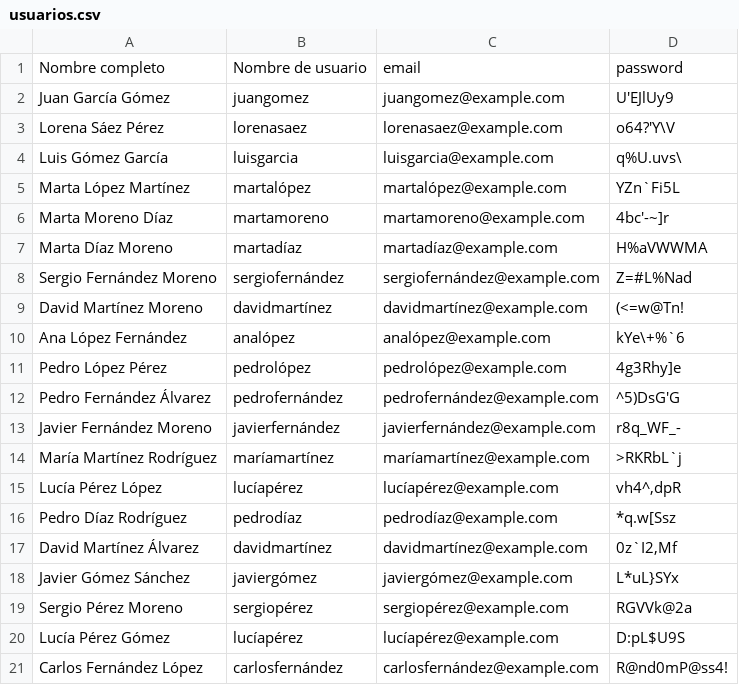
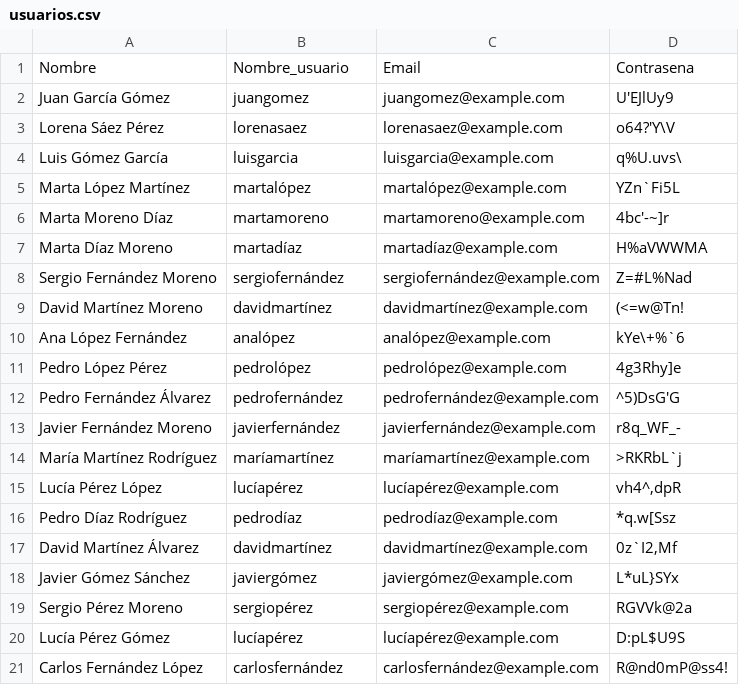
Before and after one commit to anaspii/BBDD, a CSV file: PL2/usuarios.csv, drawn as a sheet.

```diff
--- a/PL2/usuarios.csv
+++ b/PL2/usuarios.csv
@@ -1,2 +1,2 @@
-Nombre completo;Nombre de usuario;email;password
+Nombre;Nombre_usuario;Email;Contrasena
 Juan García Gómez;juangomez;juangomez@example.com;U'EJlUy9
```
Also changed, not shown: PL2/canciones.csv, PL2/discos.csv, 7 other files.
